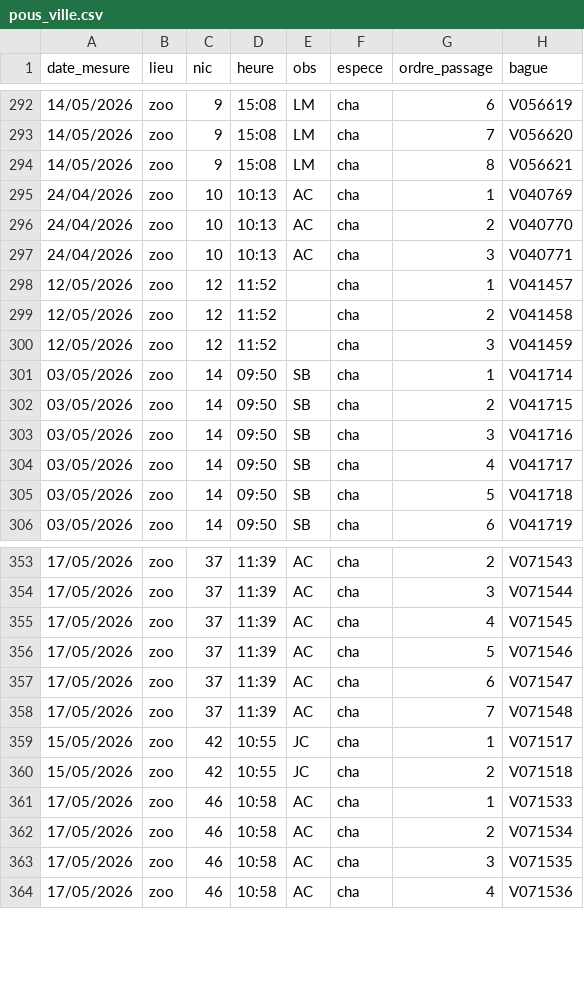
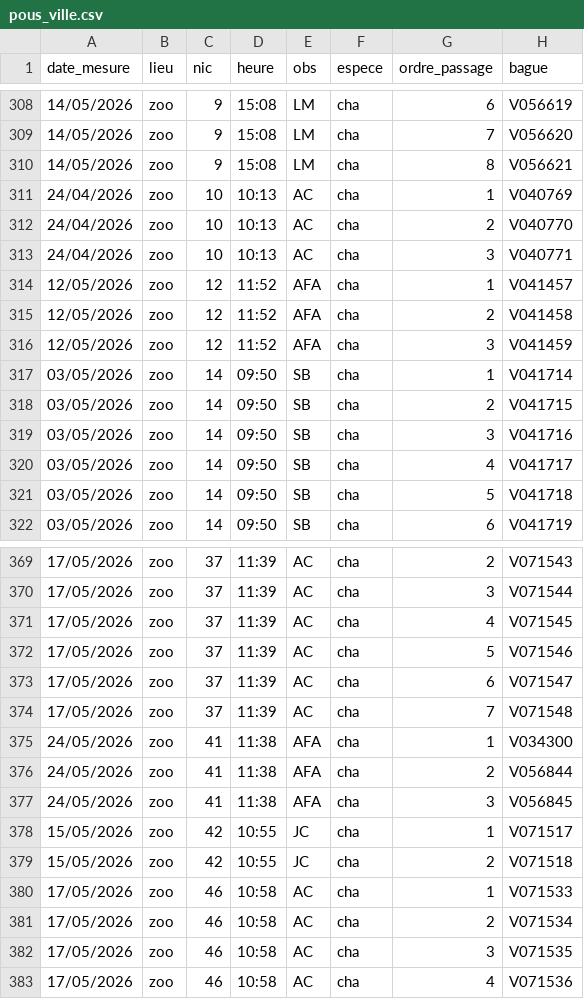
Before and after one commit to ameliefar/odk_outputs, a CSV file: outputs/pous_ville.csv, drawn as a sheet; only a part is shown, gaps mark what is left out; the diff covers the shown part only.

```diff
--- a/outputs/pous_ville.csv
+++ b/outputs/pous_ville.csv
@@ -297,5 +313,5 @@
 "24/04/2026","zoo","10","10:13","AC","cha",3,"V040771"
-"12/05/2026","zoo","12","11:52","","cha",1,"V041457"
-"12/05/2026","zoo","12","11:52","","cha",2,"V041458"
-"12/05/2026","zoo","12","11:52","","cha",3,"V041459"
+"12/05/2026","zoo","12","11:52","AFA","cha",1,"V041457"
+"12/05/2026","zoo","12","11:52","AFA","cha",2,"V041458"
+"12/05/2026","zoo","12","11:52","AFA","cha",3,"V041459"
 "03/05/2026","zoo","14","09:50","SB","cha",1,"V041714"
@@ -358,2 +374,5 @@
 "17/05/2026","zoo","37","11:39","AC","cha",7,"V071548"
+"24/05/2026","zoo","41","11:38","AFA","cha",1,"V034300"
+"24/05/2026","zoo","41","11:38","AFA","cha",2,"V056844"
+"24/05/2026","zoo","41","11:38","AFA","cha",3,"V056845"
 "15/05/2026","zoo","42","10:55","JC","cha",1,"V071517"
```
Also changed, not shown: 16 added rows elsewhere in this file, outputs/morph_ville.csv, outputs/pous_rouv.csv, 2 other files.
